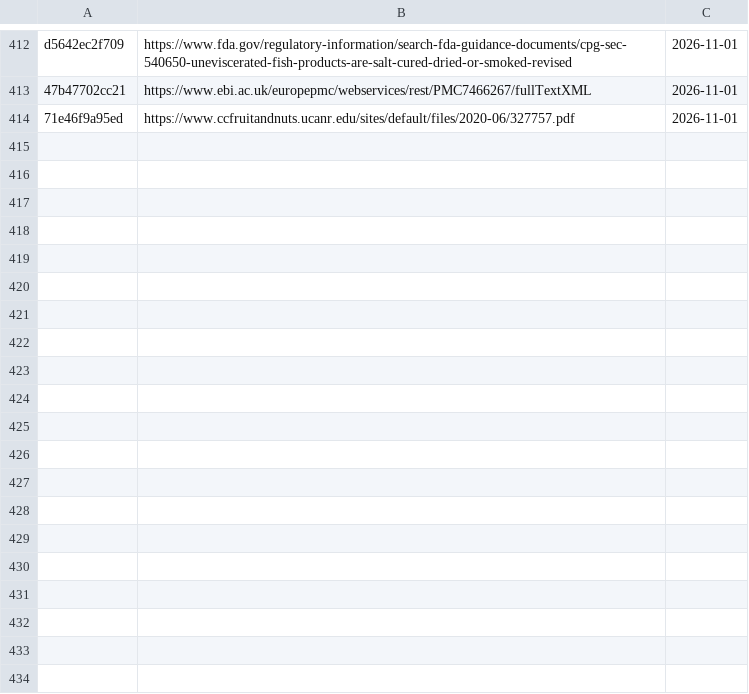
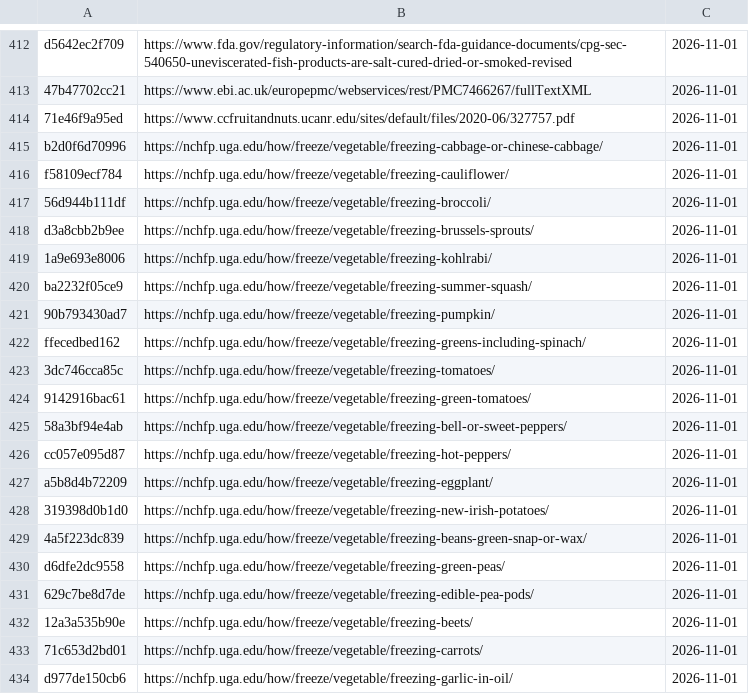
Before and after one commit to lkarwowski494/jaratlas-www, a TSV file: docs/tresci/badania/zrodla-indeks.tsv, drawn as a sheet; only a part is shown, gaps mark what is left out; the diff covers the shown part only; the diff names each change by its address in the sheet, - before the commit and + after, or states it on an @@ line.

```diff
--- a/docs/tresci/badania/zrodla-indeks.tsv
+++ b/docs/tresci/badania/zrodla-indeks.tsv
+row 415: b2d0f6d70996 | https://nchfp.uga.edu/how/freeze/vegetable/freezing-cabbage-or-chinese-cabbage/ | 2026-11-01
+row 416: f58109ecf784 | https://nchfp.uga.edu/how/freeze/vegetable/freezing-cauliflower/ | 2026-11-01
+row 417: 56d944b111df | https://nchfp.uga.edu/how/freeze/vegetable/freezing-broccoli/ | 2026-11-01
+row 418: d3a8cbb2b9ee | https://nchfp.uga.edu/how/freeze/vegetable/freezing-brussels-sprouts/ | 2026-11-01
+row 419: 1a9e693e8006 | https://nchfp.uga.edu/how/freeze/vegetable/freezing-kohlrabi/ | 2026-11-01
+row 420: ba2232f05ce9 | https://nchfp.uga.edu/how/freeze/vegetable/freezing-summer-squash/ | 2026-11-01
+row 421: 90b793430ad7 | https://nchfp.uga.edu/how/freeze/vegetable/freezing-pumpkin/ | 2026-11-01
+row 422: ffecedbed162 | https://nchfp.uga.edu/how/freeze/vegetable/freezing-greens-including-spinach/ | 2026-11-01
+row 423: 3dc746cca85c | https://nchfp.uga.edu/how/freeze/vegetable/freezing-tomatoes/ | 2026-11-01
+row 424: 9142916bac61 | https://nchfp.uga.edu/how/freeze/vegetable/freezing-green-tomatoes/ | 2026-11-01
+row 425: 58a3bf94e4ab | https://nchfp.uga.edu/how/freeze/vegetable/freezing-bell-or-sweet-peppers/ | 2026-11-01
+row 426: cc057e095d87 | https://nchfp.uga.edu/how/freeze/vegetable/freezing-hot-peppers/ | 2026-11-01
+row 427: a5b8d4b72209 | https://nchfp.uga.edu/how/freeze/vegetable/freezing-eggplant/ | 2026-11-01
+row 428: 319398d0b1d0 | https://nchfp.uga.edu/how/freeze/vegetable/freezing-new-irish-potatoes/ | 2026-11-01
+row 429: 4a5f223dc839 | https://nchfp.uga.edu/how/freeze/vegetable/freezing-beans-green-snap-or-wax/ | 2026-11-01
+row 430: d6dfe2dc9558 | https://nchfp.uga.edu/how/freeze/vegetable/freezing-green-peas/ | 2026-11-01
+row 431: 629c7be8d7de | https://nchfp.uga.edu/how/freeze/vegetable/freezing-edible-pea-pods/ | 2026-11-01
+row 432: 12a3a535b90e | https://nchfp.uga.edu/how/freeze/vegetable/freezing-beets/ | 2026-11-01
+row 433: 71c653d2bd01 | https://nchfp.uga.edu/how/freeze/vegetable/freezing-carrots/ | 2026-11-01
+row 434: d977de150cb6 | https://nchfp.uga.edu/how/freeze/vegetable/freezing-garlic-in-oil/ | 2026-11-01
```
Also changed, not shown: 41 added rows elsewhere in this file, 9 other files.
